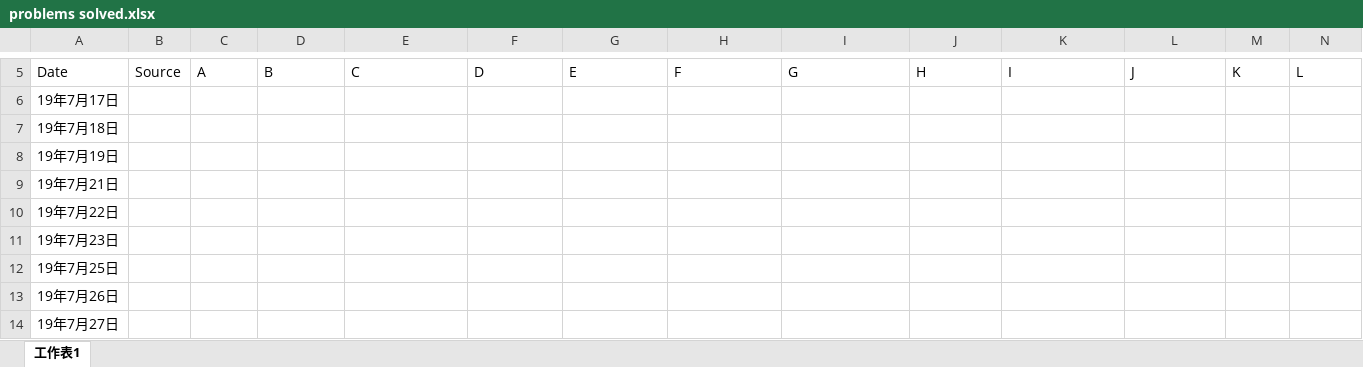
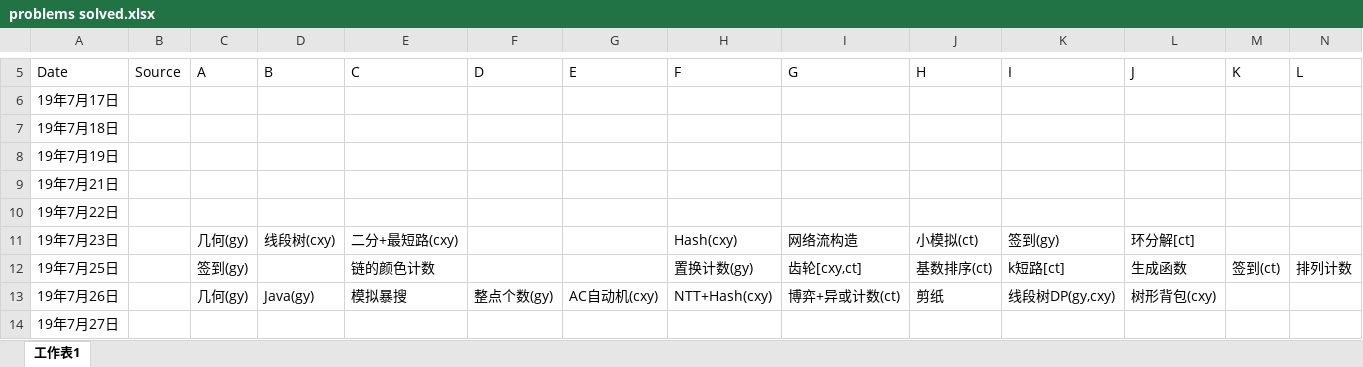
Before and after one commit to wu-qing-157/Aerial-Ace, an Excel workbook: Training/problems solved.xlsx, sheet 工作表1, drawn as a sheet; only a part is shown, gaps mark what is left out; values as stored, in another font and other column widths than the file's, no cell formats; the diff covers the shown part only; the diff names each change by its address in the sheet, - before the commit and + after, or states it on an @@ line.

```diff
--- a/Training/problems solved.xlsx (sheet 工作表1)
+++ b/Training/problems solved.xlsx (sheet 工作表1)
-C11 (A): (empty)
+C11 (A): 几何(gy)
-D11 (B): (empty)
+D11 (B): 线段树(cxy)
-E11 (C): (empty)
+E11 (C): 二分+最短路(cxy)
-H11 (F): (empty)
+H11 (F): Hash(cxy)
-I11 (G): (empty)
+I11 (G): 网络流构造
-J11 (H): (empty)
+J11 (H): 小模拟(ct)
-K11 (I): (empty)
+K11 (I): 签到(gy)
-L11 (J): (empty)
+L11 (J): 环分解[ct]
-C12 (A): (empty)
+C12 (A): 签到(gy)
-E12 (C): (empty)
+E12 (C): 链的颜色计数
-H12 (F): (empty)
+H12 (F): 置换计数(gy)
-I12 (G): (empty)
+I12 (G): 齿轮[cxy,ct]
-J12 (H): (empty)
+J12 (H): 基数排序(ct)
-K12 (I): (empty)
+K12 (I): k短路[ct]
-L12 (J): (empty)
+L12 (J): 生成函数
-M12 (K): (empty)
+M12 (K): 签到(ct)
-N12 (L): (empty)
+N12 (L): 排列计数
-C13 (A): (empty)
+C13 (A): 几何(gy)
-D13 (B): (empty)
+D13 (B): Java(gy)
-E13 (C): (empty)
+E13 (C): 模拟暴搜
-F13 (D): (empty)
+F13 (D): 整点个数(gy)
-G13 (E): (empty)
+G13 (E): AC自动机(cxy)
-H13 (F): (empty)
+H13 (F): NTT+Hash(cxy)
-I13 (G): (empty)
+I13 (G): 博弈+异或计数(ct)
-J13 (H): (empty)
+J13 (H): 剪纸
-K13 (I): (empty)
+K13 (I): 线段树DP(gy,cxy)
-L13 (J): (empty)
+L13 (J): 树形背包(cxy)
```
Also changed, not shown: 3 added rows and 22 edited cells elsewhere in this sheet, cell formats, 3 other files.
